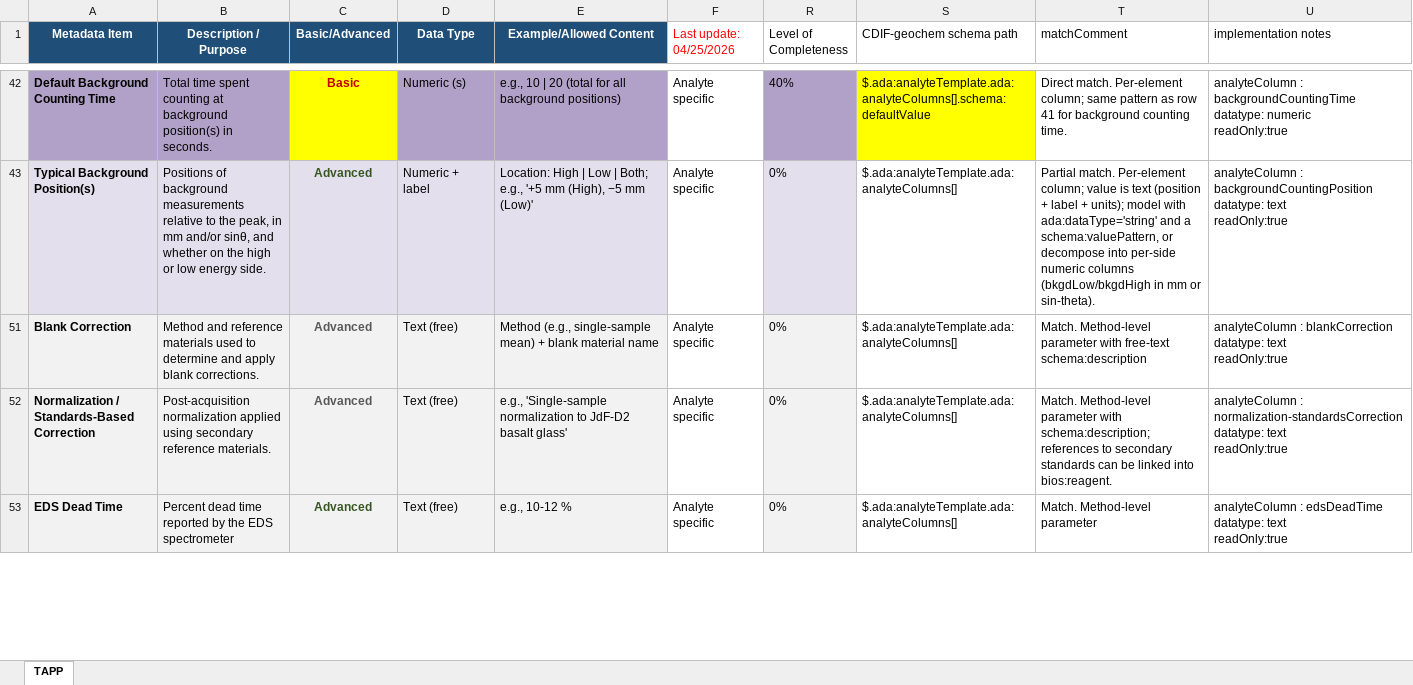
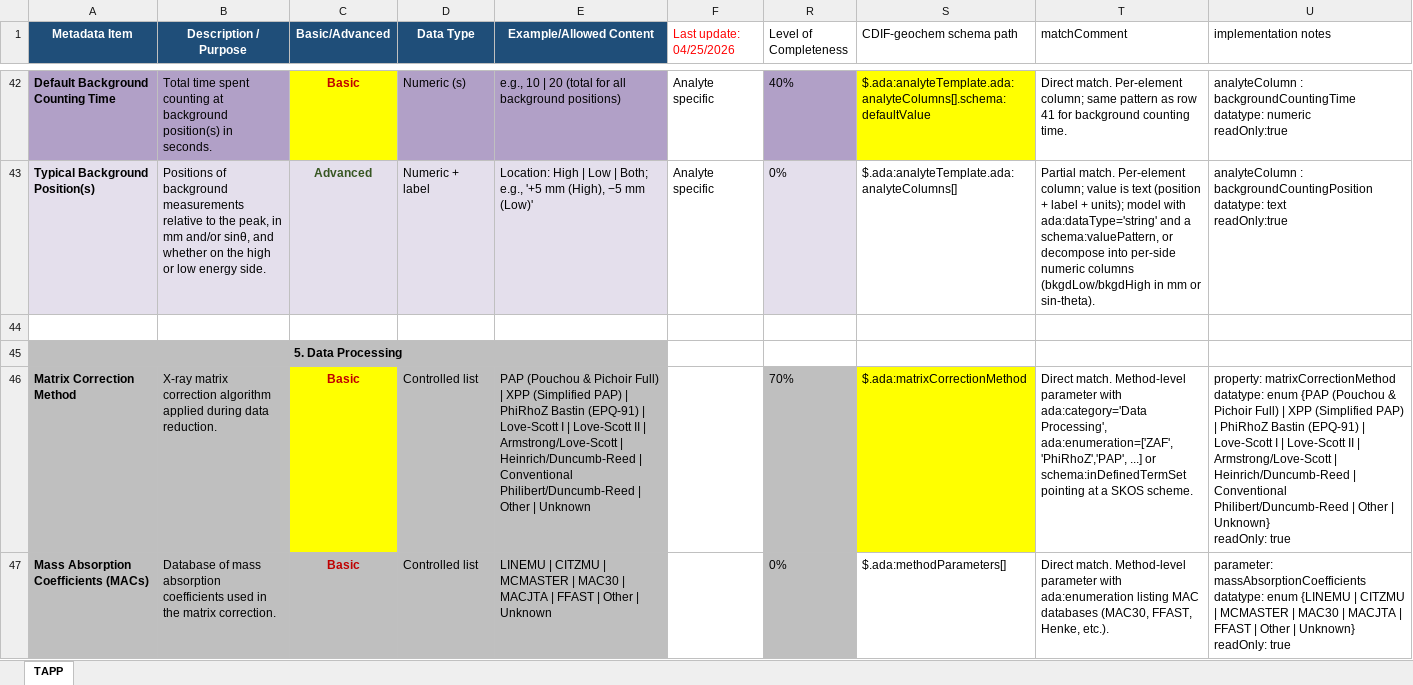
Before and after one commit to amds-ldeo/geochemBuildingBlocks, an Excel workbook: docs/TAPP_EPMA_filled.xlsx, sheet TAPP, drawn as a sheet; only a part is shown, gaps mark what is left out; the shorter side is filled out with more unchanged rows; values as stored, in another font and other column widths than the file's, no borders; conditional formats not drawn; ↵ is a line break in a cell; the diff covers the shown part only; the diff names each change by its address in the sheet, - before the commit and + after, or states it on an @@ line.

```diff
--- a/docs/TAPP_EPMA_filled.xlsx (sheet TAPP)
+++ b/docs/TAPP_EPMA_filled.xlsx (sheet TAPP)
+row 44: (empty)
@@ row 45 unhidden: 5. Data Processing @@
@@ row 46 unhidden: Matrix Correction Method | X-ray matrix correction algorithm applied during data reduction. | Basic | Controlled list | PAP (Pouchou & Pichoir Full) | XPP (Simplified PAP) | PhiRhoZ Bastin (EPQ-91) | Love-Scott I | Love-Scott II | Armstrong/Love-Scott | Heinrich/Duncumb-Reed | Conventional Philibert/Duncumb-Reed | Other | Unknown |  | 70% | $.ada:matrixCorrectionMethod | Direct match. Method-level parameter with ada:category='Data Processing', ada:enumeration=['ZAF','PhiRhoZ','PAP', ...] or schema:inDefinedTermSet pointing at a SKOS scheme. | property: matrixCorrectionMethod ↵ datatype: enum {PAP (Pouchou & Pichoir Full) | XPP (Simplified PAP) | PhiRhoZ Bastin (EPQ-91) | Love-Scott I | Love-Scott II | Armstrong/Love-Scott | Heinrich/Duncumb-Reed | Conventional Philibert/Duncumb-Reed | Other | Unknown} ↵ readOnly: true @@
@@ row 47 unhidden: Mass Absorption Coefficients (MACs) | Database of mass absorption coefficients used in the matrix correction. | Basic | Controlled list | LINEMU | CITZMU | MCMASTER | MAC30 | MACJTA | FFAST | Other | Unknown |  | 0% | $.ada:methodParameters[] | Direct match. Method-level parameter with ada:enumeration listing MAC databases (MAC30, FFAST, Henke, etc.). | parameter: massAbsorptionCoefficients ↵ datatype: enum {LINEMU | CITZMU | MCMASTER | MAC30 | MACJTA | FFAST | Other | Unknown} ↵ readOnly: true @@
```
Also changed, not shown: 6 added rows and 32 hidden or unhidden rows elsewhere in this sheet, hidden cells, 3 other files.
